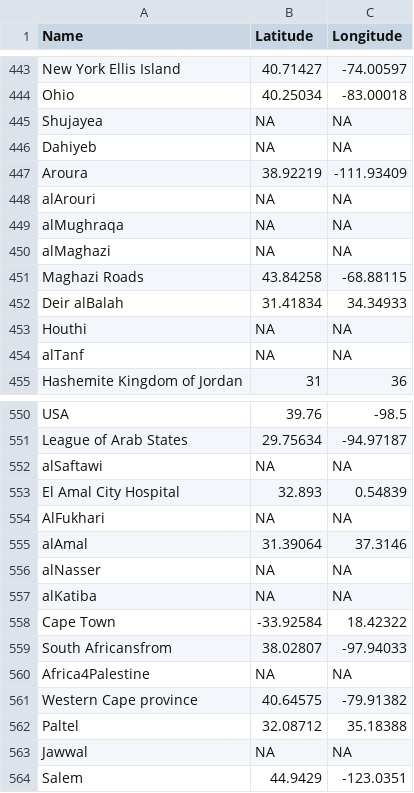
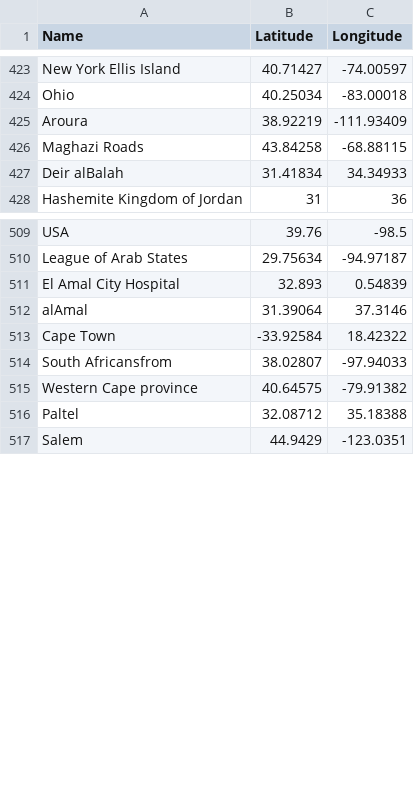
Before and after one commit to karimkhan119/FASDH25-portfolio2, a TSV file: scripts/ner_gazetteer.tsv, drawn as a sheet; only a part is shown, gaps mark what is left out; the diff covers the shown part only.

```diff
--- a/scripts/ner_gazetteer.tsv
+++ b/scripts/ner_gazetteer.tsv
@@ -444,12 +424,5 @@ New York Ellis Island	40.71427	-74.00597
 Ohio	40.25034	-83.00018
-Shujayea	NA	NA
-Dahiyeb	NA	NA
 Aroura	38.92219	-111.93409
-alArouri	NA	NA
-alMughraqa	NA	NA
-alMaghazi	NA	NA
 Maghazi Roads	43.84258	-68.88115
 Deir alBalah	31.41834	34.34933
-Houthi	NA	NA
-alTanf	NA	NA
 Hashemite Kingdom of Jordan	31	36
@@ -551,14 +510,8 @@ USA	39.76	-98.5
 League of Arab States	29.75634	-94.97187
-alSaftawi	NA	NA
 El Amal City Hospital	32.893	0.54839
-AlFukhari	NA	NA
 alAmal	31.39064	37.3146
-alNasser	NA	NA
-alKatiba	NA	NA
 Cape Town	-33.92584	18.42322
 South Africansfrom	38.02807	-97.94033
-Africa4Palestine	NA	NA
 Western Cape province	40.64575	-79.91382
 Paltel	32.08712	35.18388
-Jawwal	NA	NA
 Salem	44.9429	-123.0351
```
Also changed, not shown: 1 added row, 35 removed rows and 22 edited cells elsewhere in this file, 1 other file.
